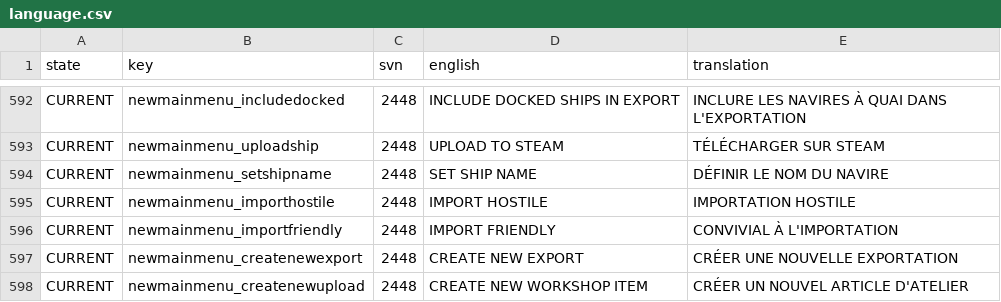
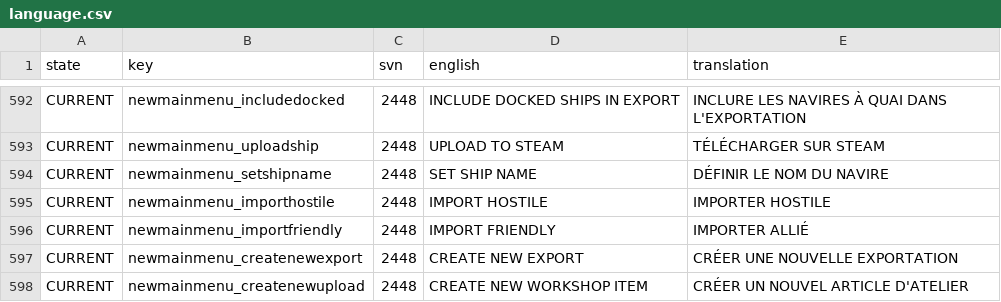
Before and after one commit to Totengeist/LastStarshipTranslations, a CSV file: latest/data/language/french/language.csv, drawn as a sheet; only a part is shown, gaps mark what is left out.

Commit message:
French: fix import friendly/hostile

```diff
--- a/latest/data/language/french/language.csv
+++ b/latest/data/language/french/language.csv
@@ -594,4 +594,4 @@ CURRENT,newmainmenu_uploadship,2448,UPLOAD TO STEAM,TÉLÉCHARGER SUR STEAM
 CURRENT,newmainmenu_setshipname,2448,SET SHIP NAME,DÉFINIR LE NOM DU NAVIRE
-CURRENT,newmainmenu_importhostile,2448,IMPORT HOSTILE,IMPORTATION HOSTILE
-CURRENT,newmainmenu_importfriendly,2448,IMPORT FRIENDLY,CONVIVIAL À L'IMPORTATION
+CURRENT,newmainmenu_importhostile,2448,IMPORT HOSTILE,IMPORTER HOSTILE
+CURRENT,newmainmenu_importfriendly,2448,IMPORT FRIENDLY,IMPORTER ALLIÉ
 CURRENT,newmainmenu_createnewexport,2448,CREATE NEW EXPORT,CRÉER UNE NOUVELLE EXPORTATION
```
